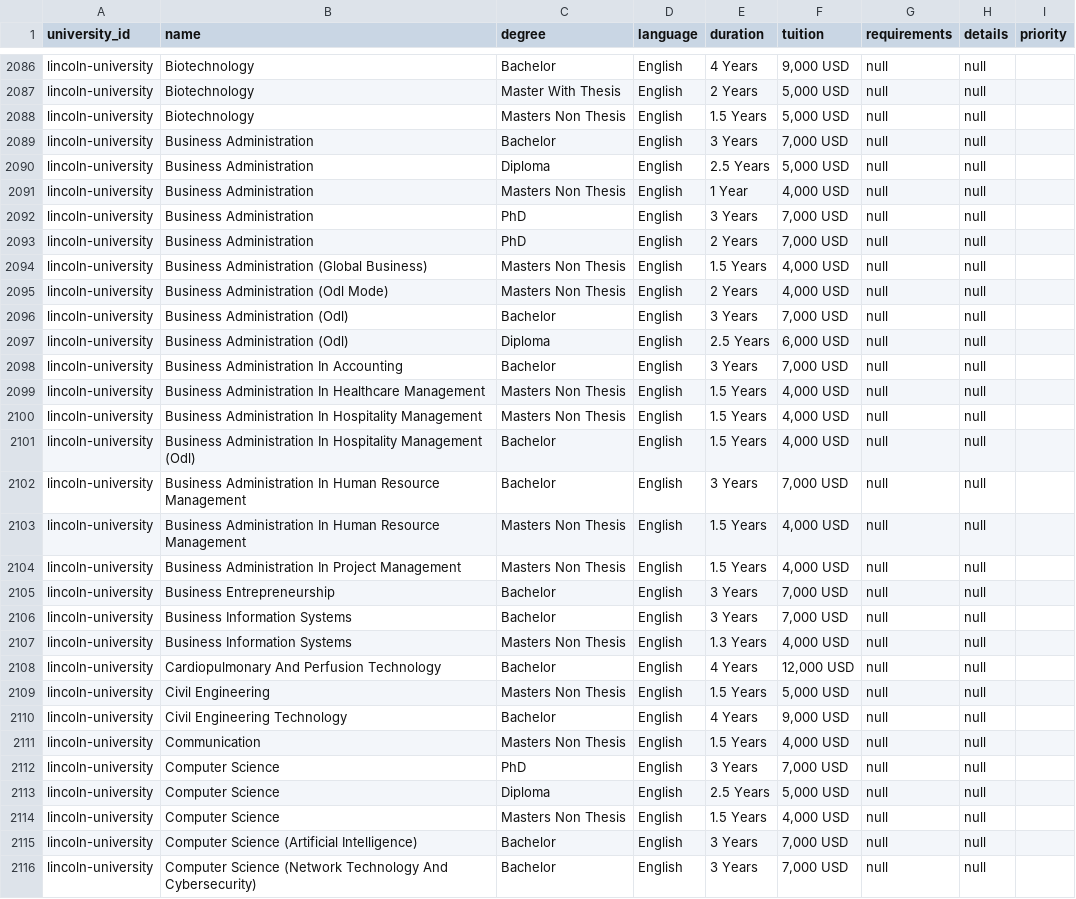
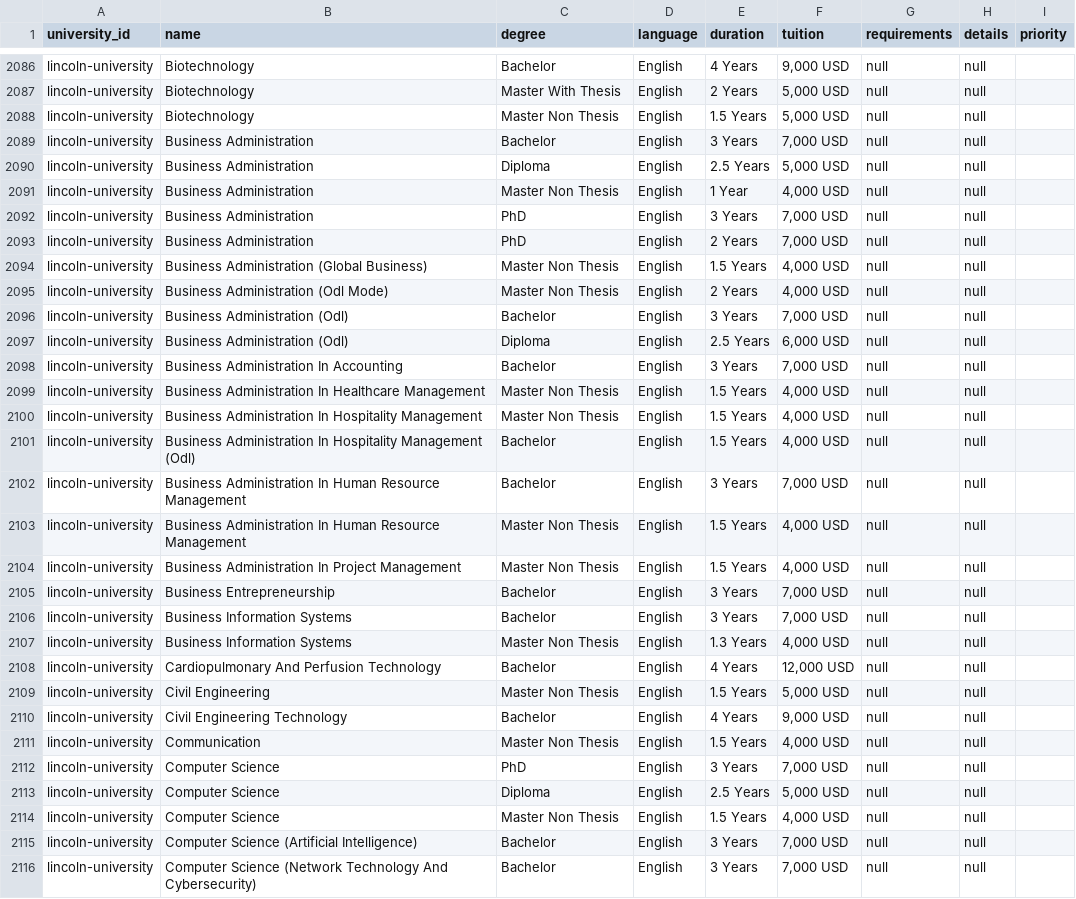
Before and after one commit to LancelotShelby/Website, a CSV file: programs.csv, drawn as a sheet; only a part is shown, gaps mark what is left out; the diff covers the shown part only.

Commit message:
Standardize degree name and add language filter
Changed all instances of 'Masters Non Thesis' to 'Master Non Thesis' for Lincoln University programs in data.json, programs.csv, and related HTML files for consistency. Updated explore.html, explore_template.html, js/main.js, and style.css to add a dynamic language filter and improve filter UI, removing hardcoded degree options and making both degree and language filters populate from data.

```diff
--- a/programs.csv
+++ b/programs.csv
@@ -2087,10 +2087,10 @@ lincoln-university,Biotechnology,Bachelor,English,4 Years,"9,000 USD",null,null,
 lincoln-university,Biotechnology,Master With Thesis,English,2 Years,"5,000 USD",null,null,
-lincoln-university,Biotechnology,Masters Non Thesis,English,1.5 Years,"5,000 USD",null,null,
+lincoln-university,Biotechnology,Master Non Thesis,English,1.5 Years,"5,000 USD",null,null,
 lincoln-university,Business Administration,Bachelor,English,3 Years,"7,000 USD",null,null,
 lincoln-university,Business Administration,Diploma,English,2.5 Years,"5,000 USD",null,null,
-lincoln-university,Business Administration,Masters Non Thesis,English,1 Year,"4,000 USD",null,null,
+lincoln-university,Business Administration,Master Non Thesis,English,1 Year,"4,000 USD",null,null,
 lincoln-university,Business Administration,PhD,English,3 Years,"7,000 USD",null,null,
 lincoln-university,Business Administration,PhD,English,2 Years,"7,000 USD",null,null,
-lincoln-university,Business Administration (Global Business),Masters Non Thesis,English,1.5 Years,"4,000 USD",null,null,
-lincoln-university,Business Administration (Odl Mode),Masters Non Thesis,English,2 Years,"4,000 USD",null,null,
+lincoln-university,Business Administration (Global Business),Master Non Thesis,English,1.5 Years,"4,000 USD",null,null,
+lincoln-university,Business Administration (Odl Mode),Master Non Thesis,English,2 Years,"4,000 USD",null,null,
 lincoln-university,Business Administration (Odl),Bachelor,English,3 Years,"7,000 USD",null,null,
@@ -2098,18 +2098,18 @@ lincoln-university,Business Administration (Odl),Diploma,English,2.5 Years,"6,00
 lincoln-university,Business Administration In Accounting,Bachelor,English,3 Years,"7,000 USD",null,null,
-lincoln-university,Business Administration In Healthcare Management,Masters Non Thesis,English,1.5 Years,"4,000 USD",null,null,
-lincoln-university,Business Administration In Hospitality Management,Masters Non Thesis,English,1.5 Years,"4,000 USD",null,null,
+lincoln-university,Business Administration In Healthcare Management,Master Non Thesis,English,1.5 Years,"4,000 USD",null,null,
+lincoln-university,Business Administration In Hospitality Management,Master Non Thesis,English,1.5 Years,"4,000 USD",null,null,
 lincoln-university,Business Administration In Hospitality Management (Odl),Bachelor,English,1.5 Years,"4,000 USD",null,null,
 lincoln-university,Business Administration In Human Resource Management,Bachelor,English,3 Years,"7,000 USD",null,null,
-lincoln-university,Business Administration In Human Resource Management,Masters Non Thesis,English,1.5 Years,"4,000 USD",null,null,
-lincoln-university,Business Administration In Project Management,Masters Non Thesis,English,1.5 Years,"4,000 USD",null,null,
+lincoln-university,Business Administration In Human Resource Management,Master Non Thesis,English,1.5 Years,"4,000 USD",null,null,
+lincoln-university,Business Administration In Project Management,Master Non Thesis,English,1.5 Years,"4,000 USD",null,null,
 lincoln-university,Business Entrepreneurship,Bachelor,English,3 Years,"7,000 USD",null,null,
 lincoln-university,Business Information Systems,Bachelor,English,3 Years,"7,000 USD",null,null,
-lincoln-university,Business Information Systems,Masters Non Thesis,English,1.3 Years,"4,000 USD",null,null,
+lincoln-university,Business Information Systems,Master Non Thesis,English,1.3 Years,"4,000 USD",null,null,
 lincoln-university,Cardiopulmonary And Perfusion Technology,Bachelor,English,4 Years,"12,000 USD",null,null,
-lincoln-university,Civil Engineering,Masters Non Thesis,English,1.5 Years,"5,000 USD",null,null,
+lincoln-university,Civil Engineering,Master Non Thesis,English,1.5 Years,"5,000 USD",null,null,
 lincoln-university,Civil Engineering Technology,Bachelor,English,4 Years,"9,000 USD",null,null,
-lincoln-university,Communication,Masters Non Thesis,English,1.5 Years,"4,000 USD",null,null,
+lincoln-university,Communication,Master Non Thesis,English,1.5 Years,"4,000 USD",null,null,
 lincoln-university,Computer Science,PhD,English,3 Years,"7,000 USD",null,null,
 lincoln-university,Computer Science,Diploma,English,2.5 Years,"5,000 USD",null,null,
-lincoln-university,Computer Science,Masters Non Thesis,English,1.5 Years,"4,000 USD",null,null,
+lincoln-university,Computer Science,Master Non Thesis,English,1.5 Years,"4,000 USD",null,null,
 lincoln-university,Computer Science (Artificial Intelligence),Bachelor,English,3 Years,"7,000 USD",null,null,
```
Also changed, not shown: 25 edited cells elsewhere in this file, 40 other files.
